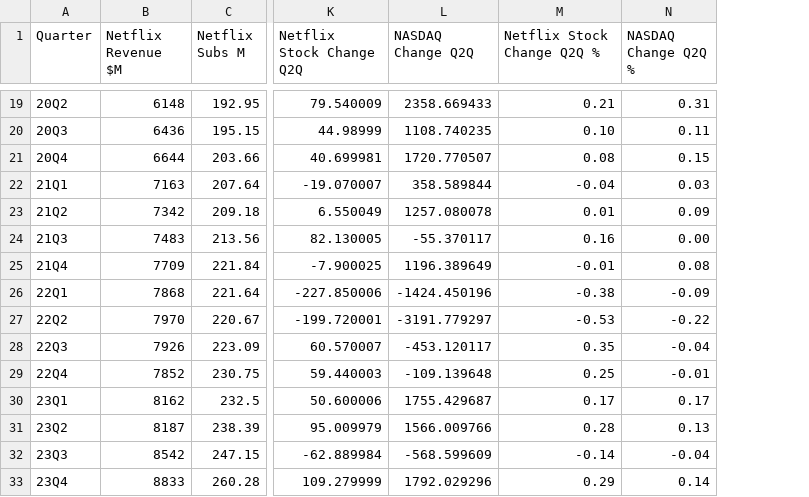
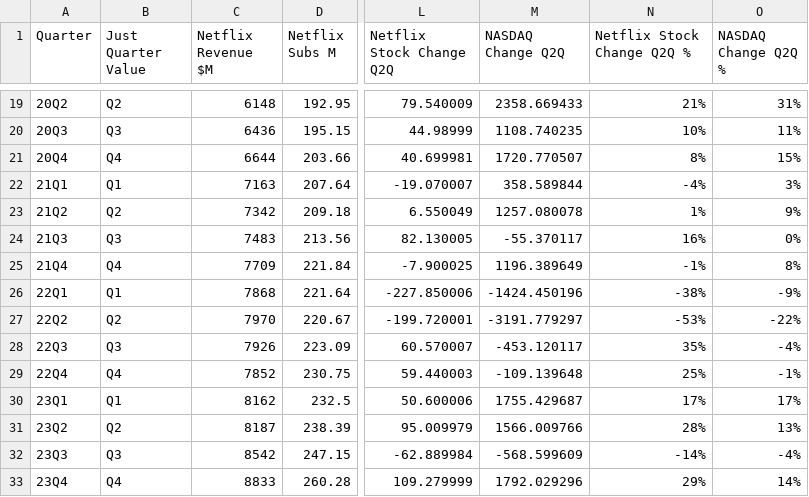
Before and after one commit to mark-cotter/Final-Year-Project, a CSV file: just_netflix_data.csv, drawn as a sheet; only a part is shown, gaps mark what is left out; addresses are those after the commit; the diff covers the shown part only; the diff names each change by its address in the sheet, - before the commit and + after, or states it on an @@ line.

```diff
--- a/just_netflix_data.csv
+++ b/just_netflix_data.csv
+column B (Just Quarter Value), rows 19-33: Q2 | Q3 | Q4 | Q1 | Q2 | Q3 | Q4 | Q1 | Q2 | Q3 | Q4 | Q1 | Q2 | Q3 | Q4
-N19 (Netflix Stock Change Q2Q %): 0.21
+N19 (Netflix Stock Change Q2Q %): 21%
-O19 (NASDAQ Change Q2Q %): 0.31
+O19 (NASDAQ Change Q2Q %): 31%
-N20 (Netflix Stock Change Q2Q %): 0.10
+N20 (Netflix Stock Change Q2Q %): 10%
-O20 (NASDAQ Change Q2Q %): 0.11
+O20 (NASDAQ Change Q2Q %): 11%
-N21 (Netflix Stock Change Q2Q %): 0.08
+N21 (Netflix Stock Change Q2Q %): 8%
-O21 (NASDAQ Change Q2Q %): 0.15
+O21 (NASDAQ Change Q2Q %): 15%
-N22 (Netflix Stock Change Q2Q %): -0.04
+N22 (Netflix Stock Change Q2Q %): -4%
-O22 (NASDAQ Change Q2Q %): 0.03
+O22 (NASDAQ Change Q2Q %): 3%
-N23 (Netflix Stock Change Q2Q %): 0.01
+N23 (Netflix Stock Change Q2Q %): 1%
-O23 (NASDAQ Change Q2Q %): 0.09
+O23 (NASDAQ Change Q2Q %): 9%
-N24 (Netflix Stock Change Q2Q %): 0.16
+N24 (Netflix Stock Change Q2Q %): 16%
-O24 (NASDAQ Change Q2Q %): 0.00
+O24 (NASDAQ Change Q2Q %): 0%
-N25 (Netflix Stock Change Q2Q %): -0.01
+N25 (Netflix Stock Change Q2Q %): -1%
-O25 (NASDAQ Change Q2Q %): 0.08
+O25 (NASDAQ Change Q2Q %): 8%
-N26 (Netflix Stock Change Q2Q %): -0.38
+N26 (Netflix Stock Change Q2Q %): -38%
-O26 (NASDAQ Change Q2Q %): -0.09
+O26 (NASDAQ Change Q2Q %): -9%
-N27 (Netflix Stock Change Q2Q %): -0.53
+N27 (Netflix Stock Change Q2Q %): -53%
-O27 (NASDAQ Change Q2Q %): -0.22
+O27 (NASDAQ Change Q2Q %): -22%
-N28 (Netflix Stock Change Q2Q %): 0.35
+N28 (Netflix Stock Change Q2Q %): 35%
-O28 (NASDAQ Change Q2Q %): -0.04
+O28 (NASDAQ Change Q2Q %): -4%
-N29 (Netflix Stock Change Q2Q %): 0.25
+N29 (Netflix Stock Change Q2Q %): 25%
-O29 (NASDAQ Change Q2Q %): -0.01
+O29 (NASDAQ Change Q2Q %): -1%
-N30 (Netflix Stock Change Q2Q %): 0.17
+N30 (Netflix Stock Change Q2Q %): 17%
-O30 (NASDAQ Change Q2Q %): 0.17
+O30 (NASDAQ Change Q2Q %): 17%
-N31 (Netflix Stock Change Q2Q %): 0.28
+N31 (Netflix Stock Change Q2Q %): 28%
-O31 (NASDAQ Change Q2Q %): 0.13
+O31 (NASDAQ Change Q2Q %): 13%
-N32 (Netflix Stock Change Q2Q %): -0.14
+N32 (Netflix Stock Change Q2Q %): -14%
-O32 (NASDAQ Change Q2Q %): -0.04
+O32 (NASDAQ Change Q2Q %): -4%
-N33 (Netflix Stock Change Q2Q %): 0.29
+N33 (Netflix Stock Change Q2Q %): 29%
-O33 (NASDAQ Change Q2Q %): 0.14
+O33 (NASDAQ Change Q2Q %): 14%
```
Also changed, not shown: 32 edited cells elsewhere in this file.
